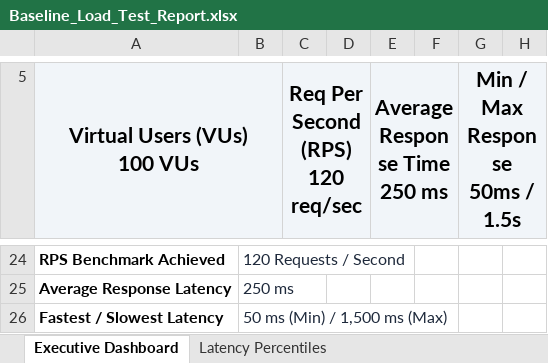
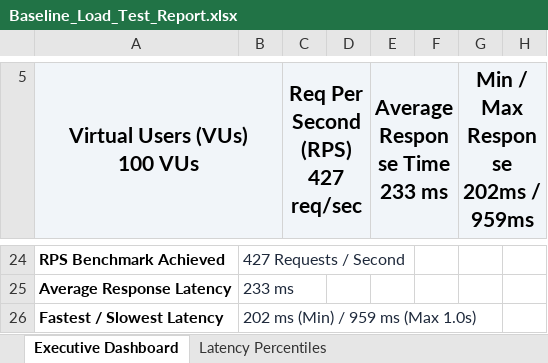
Before and after one commit to Ganesh5016/threatsheild-web, an Excel workbook: load-tests/Baseline_Load_Test_Report.xlsx, sheet Executive Dashboard, drawn as a sheet; only a part is shown, gaps mark what is left out; values as stored, in another font and other column widths than the file's, no borders; ↵ is a line break in a cell; the diff covers the shown part only; the diff names each change by its address in the sheet, - before the commit and + after, or states it on an @@ line.

```diff
--- a/load-tests/Baseline_Load_Test_Report.xlsx (sheet Executive Dashboard)
+++ b/load-tests/Baseline_Load_Test_Report.xlsx (sheet Executive Dashboard)
-C5: Req Per Second (RPS) ↵ 120 req/sec
+C5: Req Per Second (RPS) ↵ 427 req/sec
-E5: Average Response Time ↵ 250 ms
+E5: Average Response Time ↵ 233 ms
-G5: Min / Max Response ↵ 50ms / 1.5s
+G5: Min / Max Response ↵ 202ms / 959ms
-B24: 120 Requests / Second
+B24: 427 Requests / Second
-B25: 250 ms
+B25: 233 ms
-B26: 50 ms (Min) / 1,500 ms (Max)
+B26: 202 ms (Min) / 959 ms (Max 1.0s)
```
Also changed, not shown: 32 edited cells elsewhere in this sheet, sheet Latency Percentiles, 1 other file.
